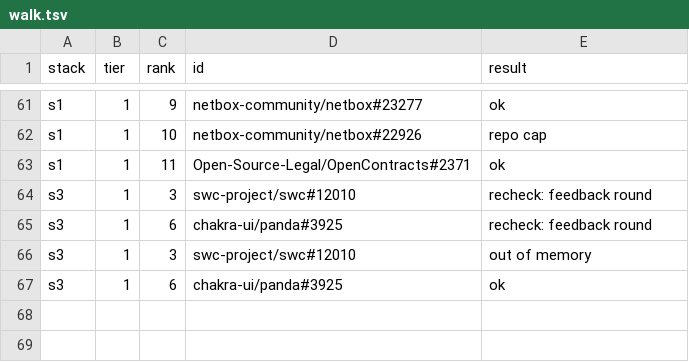
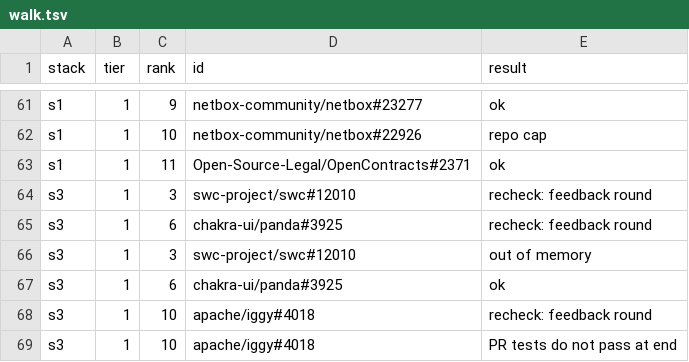
Before and after one commit to emulatalk1/hstack, a TSV file: progress/step4/walk.tsv, drawn as a sheet; only a part is shown, gaps mark what is left out; the diff names each change by its address in the sheet, - before the commit and + after, or states it on an @@ line.

Commit message:
Recheck every out that meets the feedback trigger and add it to the step 4 lock

```diff
--- a/progress/step4/walk.tsv
+++ b/progress/step4/walk.tsv
+row 68: s3 | 1 | 10 | apache/iggy#4018 | recheck: feedback round
+row 69: s3 | 1 | 10 | apache/iggy#4018 | PR tests do not pass at end
```
Also changed, not shown: 3 other files.
